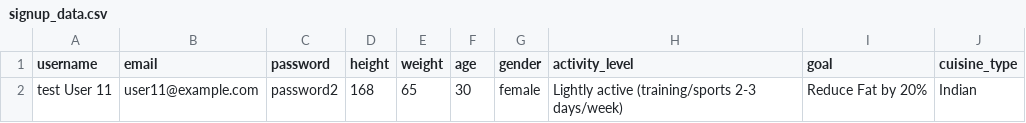
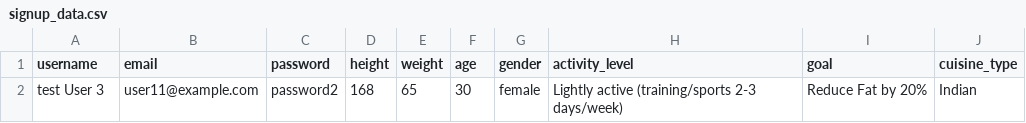
Before and after one commit to phaniteja25/NutriFit, a CSV file: Testing/signup_data.csv, drawn as a sheet.

Commit message:
made changes in testing and some in frontend

```diff
--- a/Testing/signup_data.csv
+++ b/Testing/signup_data.csv
@@ -1,2 +1,2 @@
 username,email,password,height,weight,age,gender,activity_level,goal,cuisine_type
-test User 11,user11@example.com,password2,168,65,30,female,Lightly active (training/sports 2-3 days/week),Reduce Fat by 20%,Indian
+test User 3,user11@example.com,password2,168,65,30,female,Lightly active (training/sports 2-3 days/week),Reduce Fat by 20%,Indian
```
Also changed, not shown: 3 other files.
